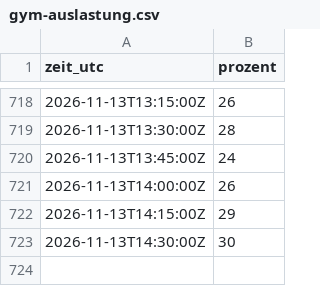
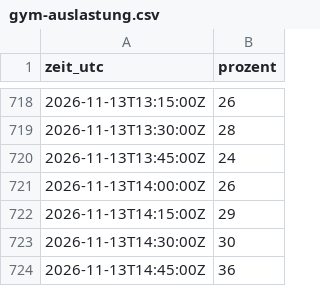
Before and after one commit to theodaume/testwebsite, a CSV file: daten/gym-auslastung.csv, drawn as a sheet; only a part is shown, gaps mark what is left out.

```diff
--- a/daten/gym-auslastung.csv
+++ b/daten/gym-auslastung.csv
@@ -723 +723,2 @@ zeit_utc,prozent
 2026-11-13T14:30:00Z,30
+2026-11-13T14:45:00Z,36
```
